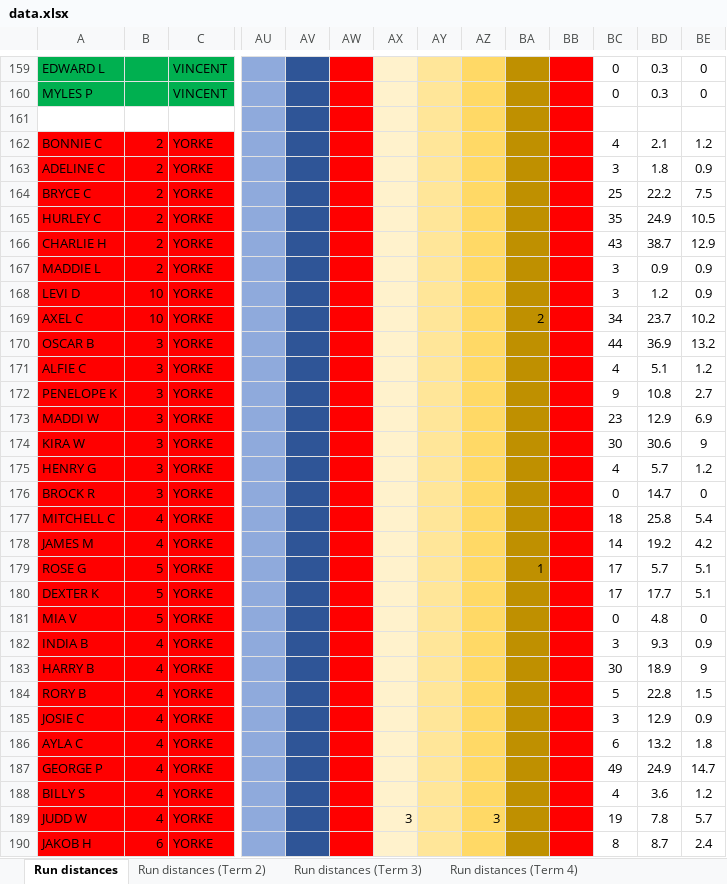
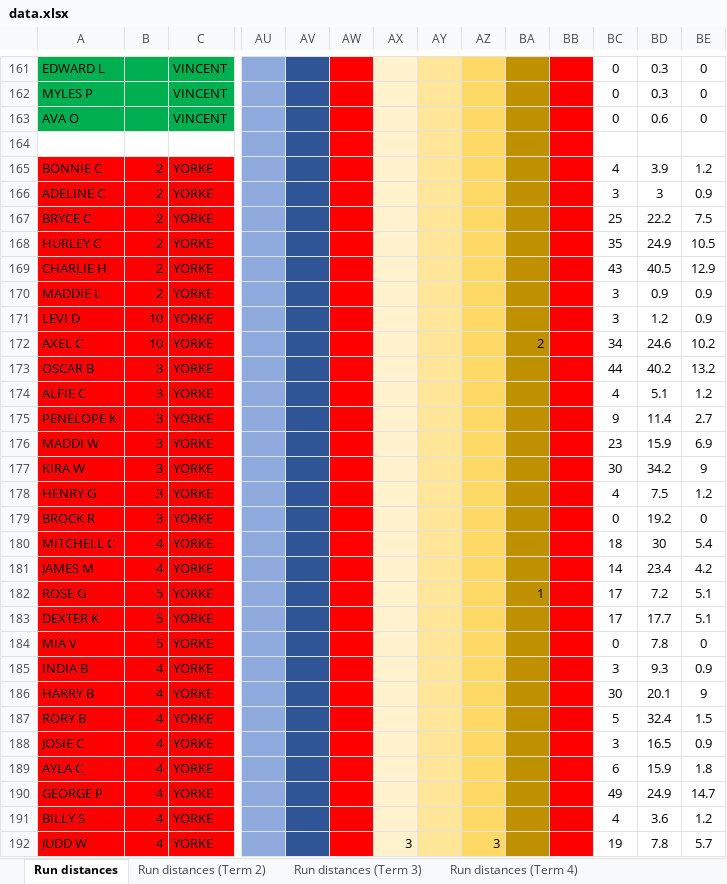
Before and after one commit to scottnankivell366/risenrundata, an Excel workbook: data.xlsx, sheet Run distances, drawn as a sheet; only a part is shown, gaps mark what is left out; the shorter side is filled out with more unchanged rows; values as stored, in another font and other column widths than the file's, no borders; addresses are those after the commit; rows hold the shown columns only; the diff covers the shown part only; the diff names each change by its address in the sheet, - before the commit and + after, or states it on an @@ line.

```diff
--- a/data.xlsx (sheet Run distances)
+++ b/data.xlsx (sheet Run distances)
+row 163: AVA O |  | VINCENT |  |  |  |  |  |  |  |  | 0 | 0.6 | 0
-BD165: 2.1
+BD165: 3.9
-BD166: 1.8
+BD166: 3
-BD169: 38.7
+BD169: 40.5
-BD172: 23.7
+BD172: 24.6
-BD173: 36.9
+BD173: 40.2
-BD175: 10.8
+BD175: 11.4
-BD176: 12.9
+BD176: 15.9
-BD177: 30.6
+BD177: 34.2
-BD178: 5.7
+BD178: 7.5
-BD179: 14.7
+BD179: 19.2
-BD180: 25.8
+BD180: 30
-BD181: 19.2
+BD181: 23.4
-BD182: 5.7
+BD182: 7.2
-BD184: 4.8
+BD184: 7.8
-BD186: 18.9
+BD186: 20.1
-BD187: 22.8
+BD187: 32.4
-BD188: 12.9
+BD188: 16.5
-BD189: 13.2
+BD189: 15.9
```
Also changed, not shown: 4 added rows and 113 edited cells elsewhere in this sheet, sheet Run distances (Term 4), sheet Run distances (Term 2), formulas that keep their value.
